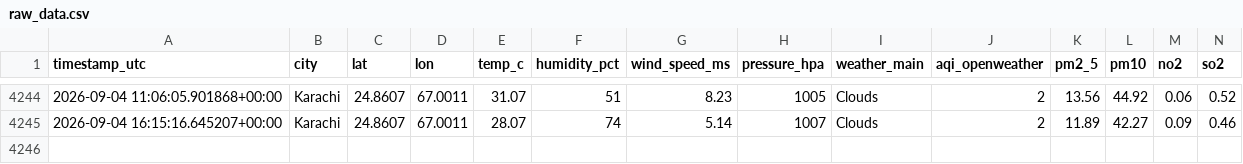
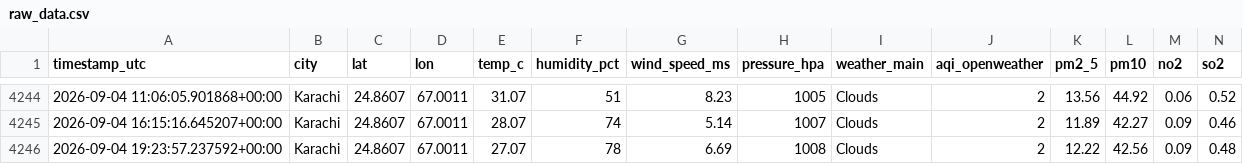
Before and after one commit to saqibhakeem/Air-Quality-Index-Predictor, a CSV file: data/raw_data.csv, drawn as a sheet; only a part is shown, gaps mark what is left out; rows hold the shown columns only; the diff names each change by its address in the sheet, - before the commit and + after, or states it on an @@ line.

```diff
--- a/data/raw_data.csv
+++ b/data/raw_data.csv
+row 4246: 2026-09-04 19:23:57.237592+00:00 | Karachi | 24.8607 | 67.0011 | 27.07 | 78 | 6.69 | 1008 | Clouds | 2 | 12.22 | 42.56 | 0.09 | 0.48
```
